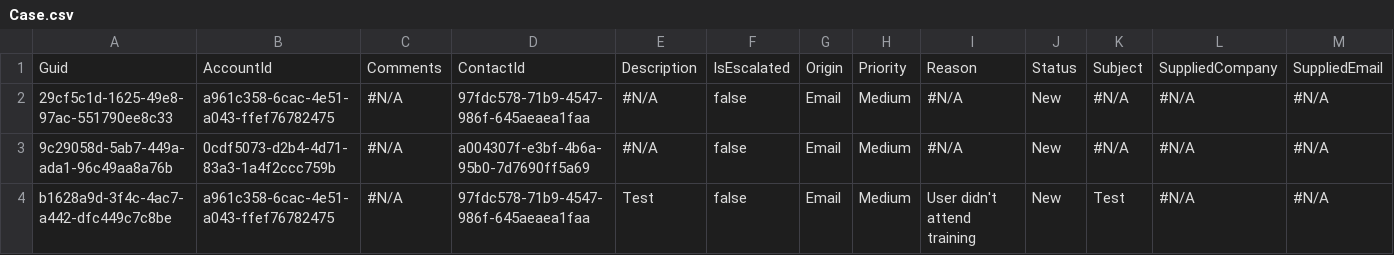
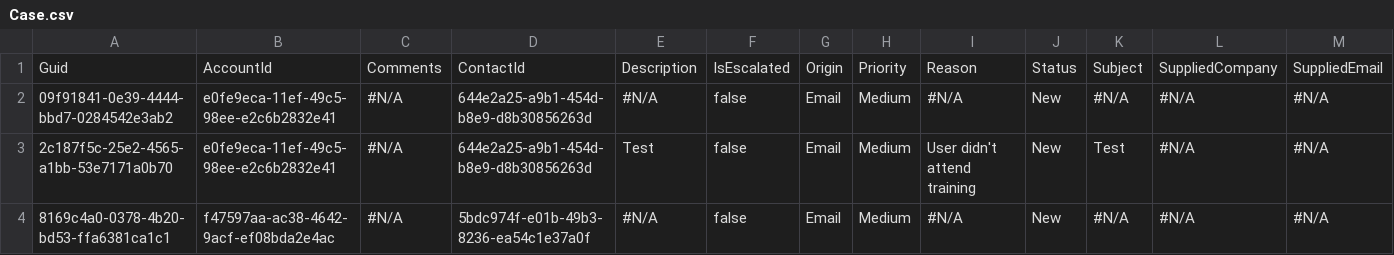
Before and after one commit to Prodlymoover/RepoTest3, a CSV file: Case.csv, drawn as a sheet; only a part is shown; removed rows and columns are numbered as before the commit, all else as after; rows hold the shown columns only; the diff names each change by its address in the sheet, - before the commit and + after, or states it on an @@ line.

```diff
--- a/Case.csv
+++ b/Case.csv
-A2: 29cf5c1d-1625-49e8-97ac-551790ee8c33
+A2: 09f91841-0e39-4444-bbd7-0284542e3ab2
-B2: a961c358-6cac-4e51-a043-ffef76782475
+B2: e0fe9eca-11ef-49c5-98ee-e2c6b2832e41
-D2: 97fdc578-71b9-4547-986f-645aeaea1faa
+D2: 644e2a25-a9b1-454d-b8e9-d8b30856263d
+row 3: 2c187f5c-25e2-4565-a1bb-53e7171a0b70 | e0fe9eca-11ef-49c5-98ee-e2c6b2832e41 | #N/A | 644e2a25-a9b1-454d-b8e9-d8b30856263d | Test | false | Email | Medium | User didn't attend training | New | Test | #N/A | #N/A
-A4: 9c29058d-5ab7-449a-ada1-96c49aa8a76b
+A4: 8169c4a0-0378-4b20-bd53-ffa6381ca1c1
-B4: 0cdf5073-d2b4-4d71-83a3-1a4f2ccc759b
+B4: f47597aa-ac38-4642-9acf-ef08bda2e4ac
-D4: a004307f-e3bf-4b6a-95b0-7d7690ff5a69
+D4: 5bdc974f-e01b-49b3-8236-ea54c1e37a0f
-row 4: b1628a9d-3f4c-4ac7-a442-dfc449c7c8be | a961c358-6cac-4e51-a043-ffef76782475 | #N/A | 97fdc578-71b9-4547-986f-645aeaea1faa | Test | false | Email | Medium | User didn't attend training | New | Test | #N/A | #N/A
```
Also changed, not shown: Account.csv, Asset.csv, 3 other files.
